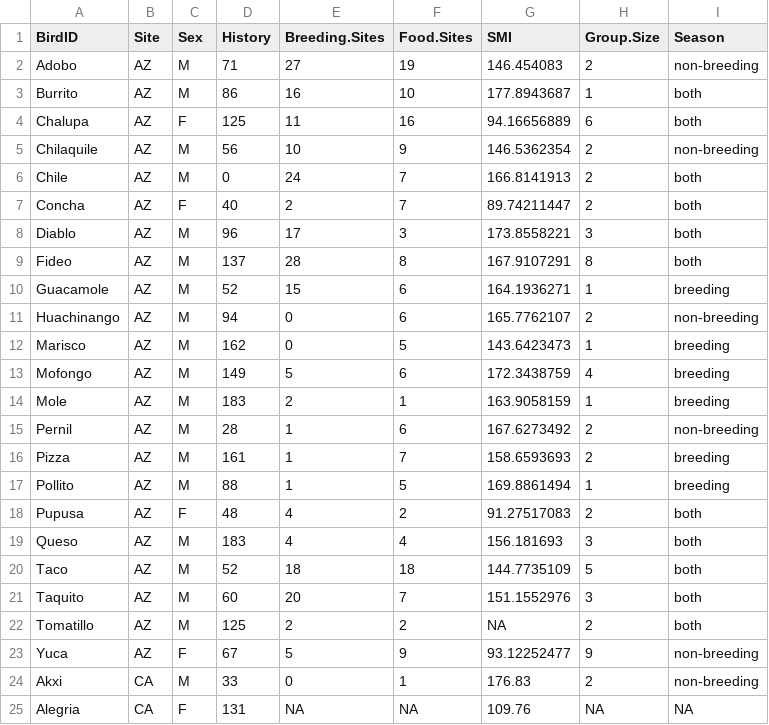
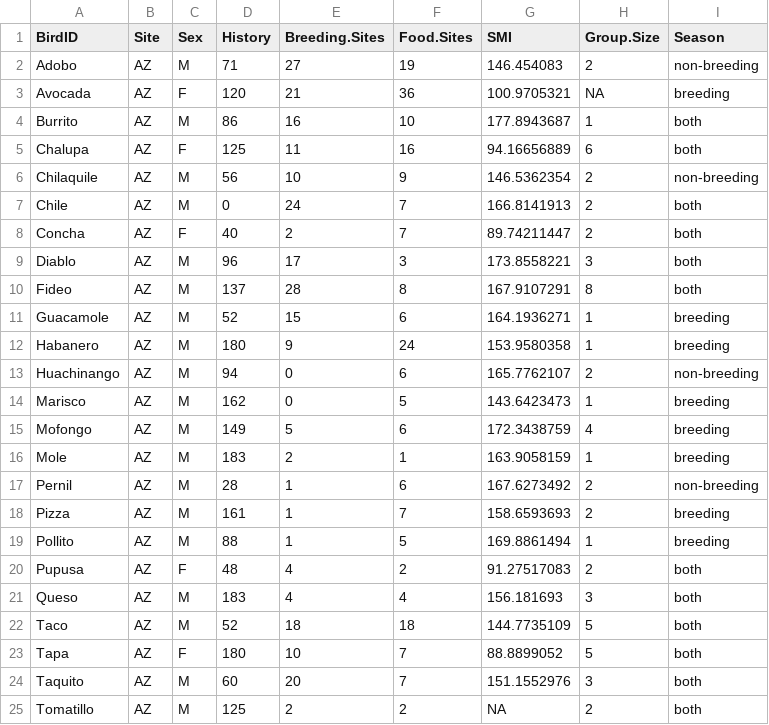
Before and after one commit to corinalogan/grackles, a CSV file: Files/Preregistrations/gspaceuse_data_covariates.csv, drawn as a sheet; only a part is shown; the shorter side is filled out with more unchanged rows.

Commit message:
Add missing data to covs datasheet

```diff
--- a/Files/Preregistrations/gspaceuse_data_covariates.csv
+++ b/Files/Preregistrations/gspaceuse_data_covariates.csv
@@ -2,2 +2,3 @@
 Adobo,AZ,M,71,27,19,146.454083,2,non-breeding
+Avocada,AZ,F,120,21,36,100.9705321,NA,breeding
 Burrito,AZ,M,86,16,10,177.8943687,1,both
@@ -10,2 +11,3 @@ Fideo,AZ,M,137,28,8,167.9107291,8,both
 Guacamole,AZ,M,52,15,6,164.1936271,1,breeding
+Habanero,AZ,M,180,9,24,153.9580358,1,breeding
 Huachinango,AZ,M,94,0,6,165.7762107,2,non-breeding
@@ -20,2 +22,3 @@ Queso,AZ,M,183,4,4,156.181693,3,both
 Taco,AZ,M,52,18,18,144.7735109,5,both
+Tapa,AZ,F,180,10,7,88.8899052,5,both
 Taquito,AZ,M,60,20,7,151.1552976,3,both
```
